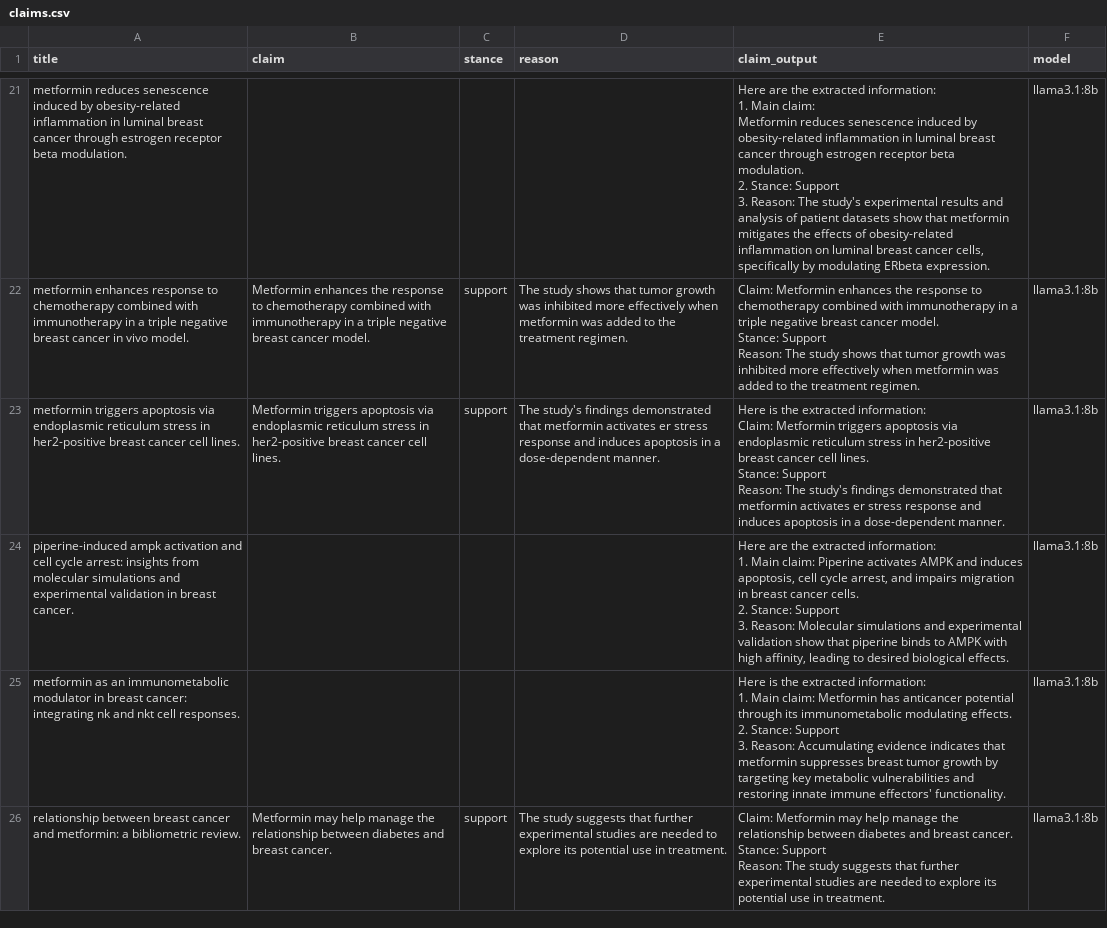
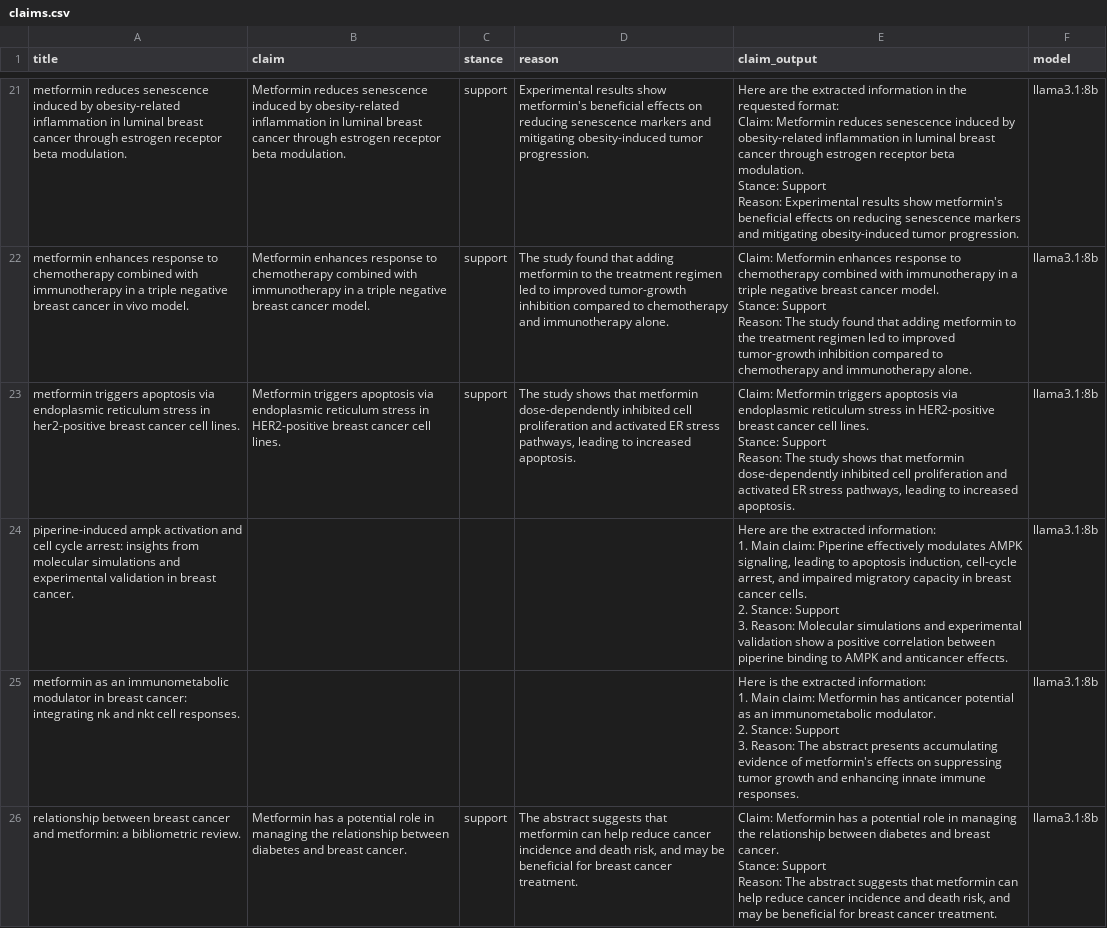
Before and after one commit to Diva143V/Sita, a CSV file: dataset/claims.csv, drawn as a sheet; only a part is shown, gaps mark what is left out; ↵ is a line break in a cell; the diff covers the shown part only; the diff names each change by its address in the sheet, - before the commit and + after, or states it on an @@ line.

```diff
--- a/dataset/claims.csv
+++ b/dataset/claims.csv
-B21 (claim): (empty)
+B21 (claim): Metformin reduces senescence induced by obesity-related inflammation in luminal breast cancer through estrogen receptor beta modulation.
-C21 (stance): (empty)
+C21 (stance): support
-D21 (reason): (empty)
+D21 (reason): Experimental results show metformin's beneficial effects on reducing senescence markers and mitigating obesity-induced tumor progression.
-E21 (claim_output): …the extracted information: ↵ 1. Main claim: ↵ Metformin reduces senescence induced by obesity-related inflammation in luminal breast cancer through estrogen receptor beta modulation. ↵ 2. Stance: Support ↵ 3. Reason: The study's experimental results and analysis of patient datasets show that metformin mitigates the effects of obesity-related inflammation on luminal breast cancer cells, specifically by modulating ERbeta expression.
+E21 (claim_output): …the extracted information in the requested format: ↵ Claim: Metformin reduces senescence induced by obesity-related inflammation in luminal breast cancer through estrogen receptor beta modulation. ↵ Stance: Support ↵ Reason: Experimental results show metformin's beneficial effects on reducing senescence markers and mitigating obesity-induced tumor progression.
-B22 (claim): Metformin enhances the response to…
+B22 (claim): Metformin enhances response to…
-D22 (reason): The study shows that tumor growth was inhibited more effectively when metformin was added to the treatment regimen.
+D22 (reason): The study found that adding metformin to the treatment regimen led to improved tumor-growth inhibition compared to chemotherapy and immunotherapy alone.
-E22 (claim_output): …Metformin enhances the response to chemotherapy combined with immunotherapy in a triple negative breast cancer model. ↵ Stance: Support ↵ Reason: The study shows that tumor growth was inhibited more effectively when metformin was added to the treatment regimen.
+E22 (claim_output): …Metformin enhances response to chemotherapy combined with immunotherapy in a triple negative breast cancer model. ↵ Stance: Support ↵ Reason: The study found that adding metformin to the treatment regimen led to improved tumor-growth inhibition compared to chemotherapy and immunotherapy alone.
-B23 (claim): …stress in her2-positive breast cancer…
+B23 (claim): …stress in HER2-positive breast cancer…
-D23 (reason): The study's findings demonstrated that metformin activates er stress response and induces apoptosis in a dose-dependent manner.
+D23 (reason): The study shows that metformin dose-dependently inhibited cell proliferation and activated ER stress pathways, leading to increased apoptosis.
-E23 (claim_output): Here is the extracted information: ↵ Claim: Metformin triggers apoptosis via endoplasmic reticulum stress in her2-positive breast cancer cell lines. ↵ Stance: Support ↵ Reason: The study's findings demonstrated that metformin activates er stress response and induces apoptosis in a dose-dependent manner.
+E23 (claim_output): Claim: Metformin triggers apoptosis via endoplasmic reticulum stress in HER2-positive breast cancer cell lines. ↵ Stance: Support ↵ Reason: The study shows that metformin dose-dependently inhibited cell proliferation and activated ER stress pathways, leading to increased apoptosis.
-E24 (claim_output): …claim: Piperine activates AMPK and induces apoptosis, cell cycle arrest, and impairs migration in breast cancer cells. ↵ 2. Stance: Support ↵ 3. Reason: Molecular simulations and experimental validation show that piperine binds to AMPK with high affinity, leading to desired biological effects.
+E24 (claim_output): …claim: Piperine effectively modulates AMPK signaling, leading to apoptosis induction, cell-cycle arrest, and impaired migratory capacity in breast cancer cells. ↵ 2. Stance: Support ↵ 3. Reason: Molecular simulations and experimental validation show a positive correlation between piperine binding to AMPK and anticancer effects.
-E25 (claim_output): …anticancer potential through its immunometabolic modulating effects. ↵ 2. Stance: Support ↵ 3. Reason: Accumulating evidence indicates that metformin suppresses breast tumor growth by targeting key metabolic vulnerabilities and restoring innate immune effectors' functionality.
+E25 (claim_output): …anticancer potential as an immunometabolic modulator. ↵ 2. Stance: Support ↵ 3. Reason: The abstract presents accumulating evidence of metformin's effects on suppressing tumor growth and enhancing innate immune responses.
-B26 (claim): Metformin may help manage the relationship…
+B26 (claim): Metformin has a potential role in managing the relationship…
-D26 (reason): The study suggests that further experimental studies are needed to explore its potential use in treatment.
+D26 (reason): The abstract suggests that metformin can help reduce cancer incidence and death risk, and may be beneficial for breast cancer treatment.
-E26 (claim_output): Claim: Metformin may help manage the relationship between diabetes and breast cancer. ↵ Stance: Support ↵ Reason: The study suggests that further experimental studies are needed to explore its potential use in treatment.
+E26 (claim_output): Claim: Metformin has a potential role in managing the relationship between diabetes and breast cancer. ↵ Stance: Support ↵ Reason: The abstract suggests that metformin can help reduce cancer incidence and death risk, and may be beneficial for breast cancer treatment.
```
Also changed, not shown: 2 removed rows and 143 edited cells elsewhere in this file, 12 other files.
